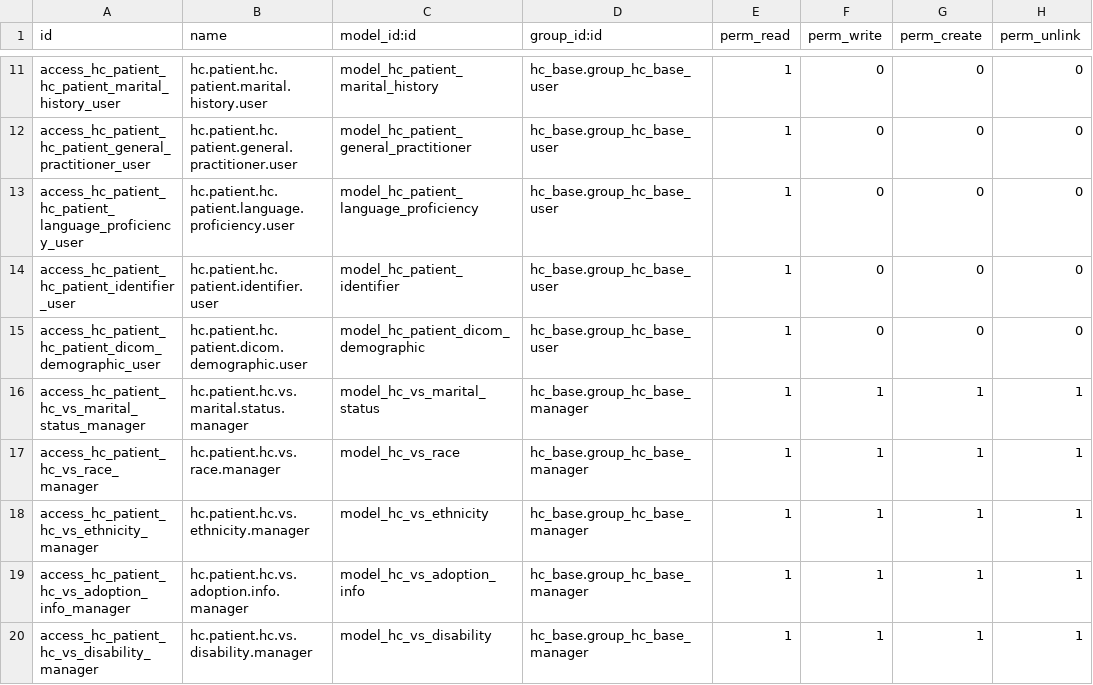
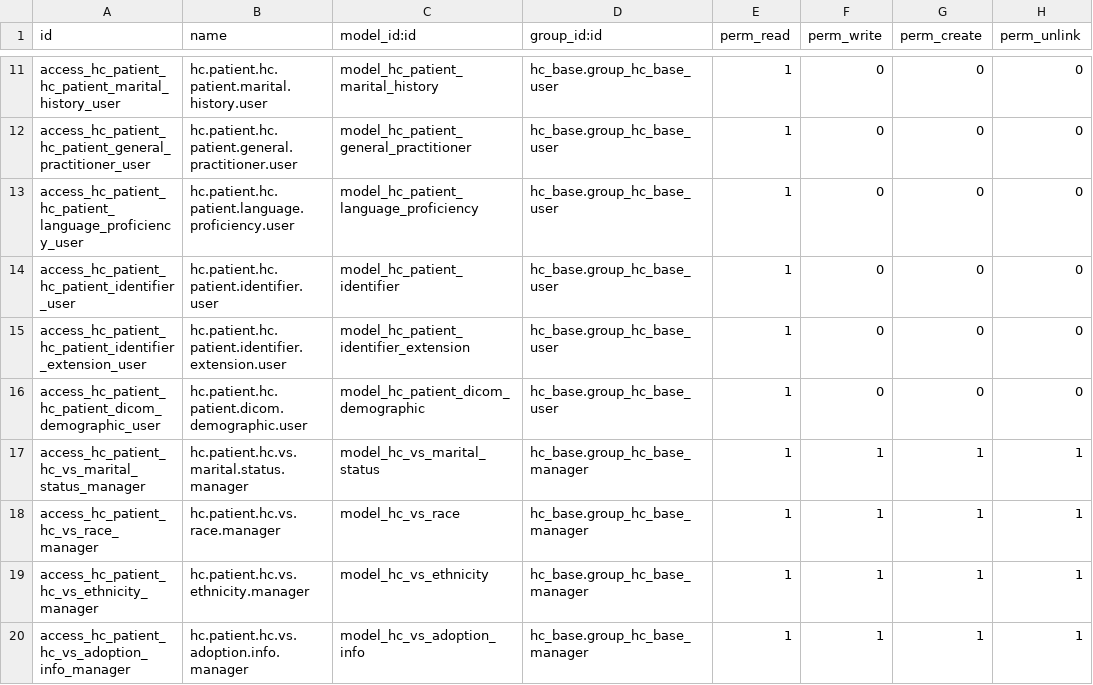
Before and after one commit to App247/odoo-fhir, a CSV file: addons/hc_patient/security/ir.model.access.csv, drawn as a sheet; only a part is shown, gaps mark what is left out; the shorter side is filled out with more unchanged rows; the diff names each change by its address in the sheet, - before the commit and + after, or states it on an @@ line.

```diff
--- a/addons/hc_patient/security/ir.model.access.csv
+++ b/addons/hc_patient/security/ir.model.access.csv
+row 15: access_hc_patient_hc_patient_identifier_extension_user | hc.patient.hc.patient.identifier.extension.user | model_hc_patient_identifier_extension | hc_base.group_hc_base_user | 1 | 0 | 0 | 0
```
Also changed, not shown: addons/hc_base/data/hc.human.name.suffix.csv, addons/hc_person/security/ir.model.access.csv, 55 other files.
